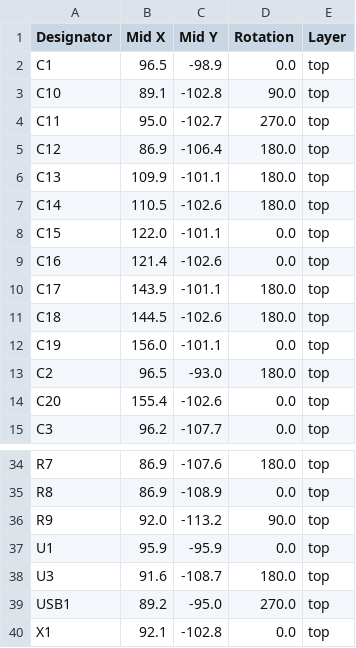
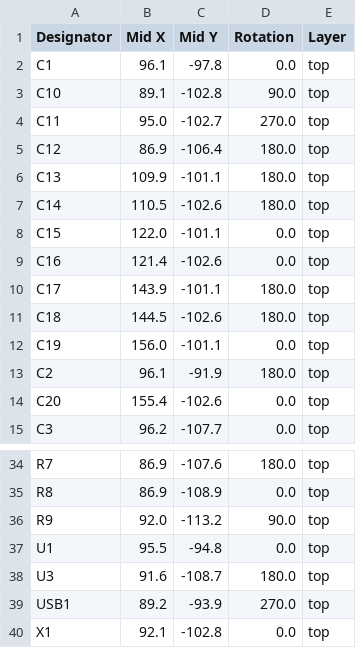
Before and after one commit to cscott/ExternalEnclosureFW16, a CSV file: production/positions.csv, drawn as a sheet; only a part is shown, gaps mark what is left out.

```diff
--- a/production/positions.csv
+++ b/production/positions.csv
@@ -1,3 +1,3 @@
 Designator,Mid X,Mid Y,Rotation,Layer
-C1,96.5,-98.9,0.0,top
+C1,96.1,-97.8,0.0,top
 C10,89.1,-102.8,90.0,top
@@ -12,3 +12,3 @@ C18,144.5,-102.6,180.0,top
 C19,156.0,-101.1,0.0,top
-C2,96.5,-93.0,180.0,top
+C2,96.1,-91.9,180.0,top
 C20,155.4,-102.6,0.0,top
@@ -36,5 +36,5 @@ R8,86.9,-108.9,0.0,top
 R9,92.0,-113.2,90.0,top
-U1,95.9,-95.9,0.0,top
+U1,95.5,-94.8,0.0,top
 U3,91.6,-108.7,180.0,top
-USB1,89.2,-95.0,270.0,top
+USB1,89.2,-93.9,270.0,top
 X1,92.1,-102.8,0.0,top
```
Also changed, not shown: 7 other files.
